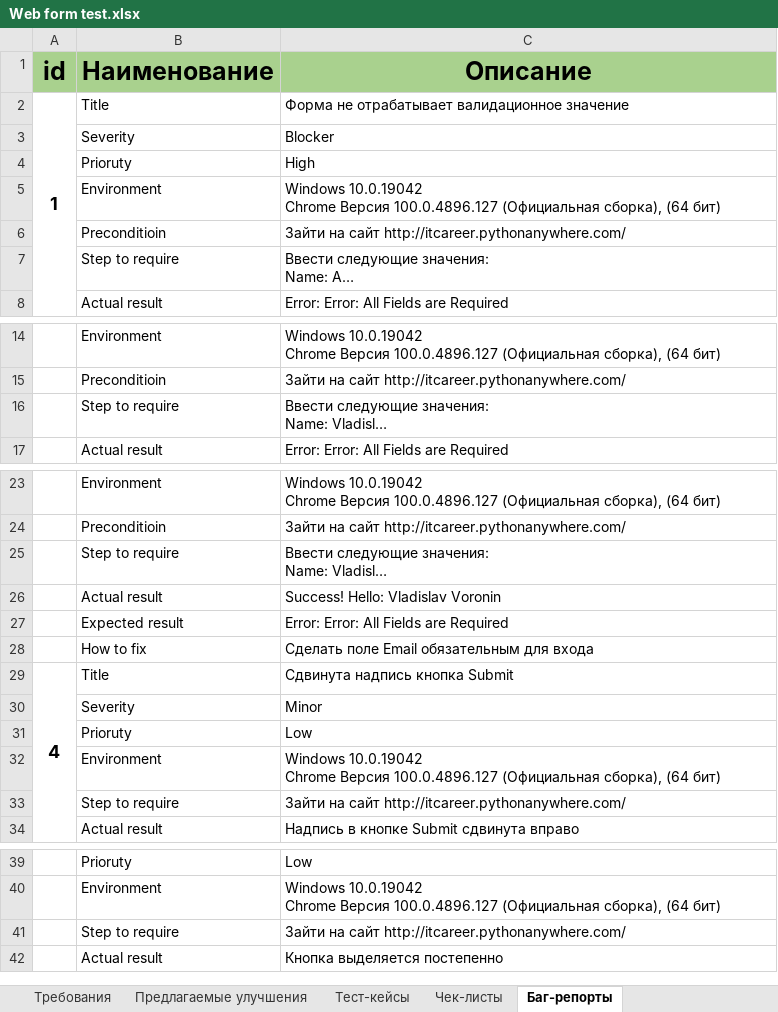
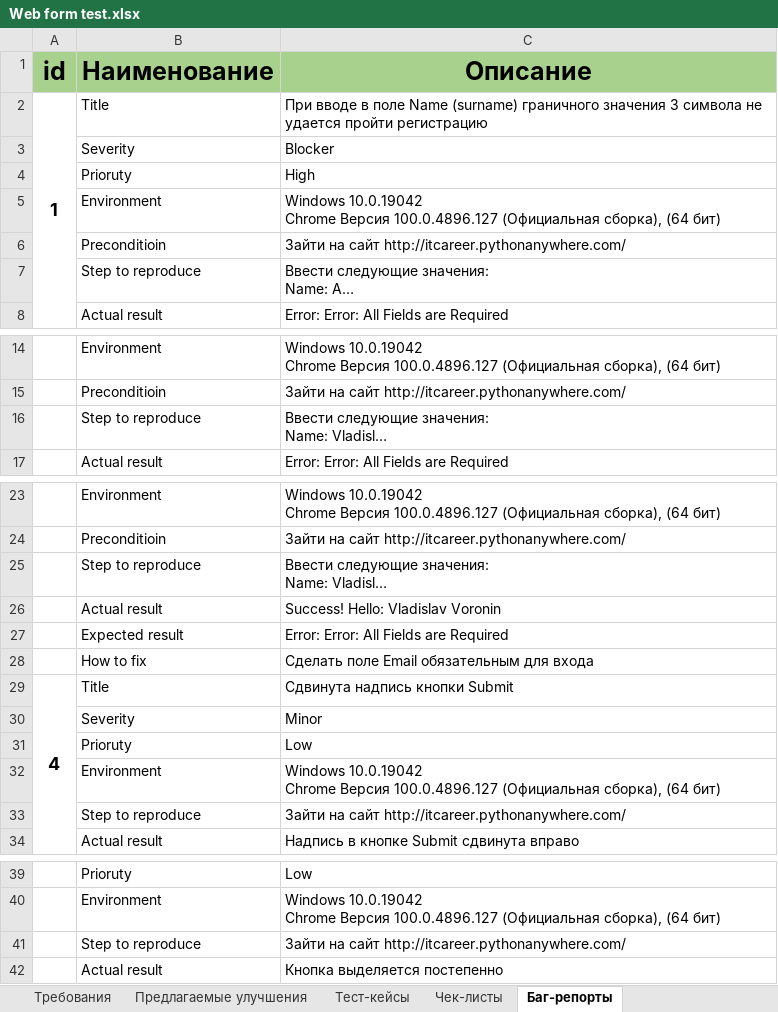
Before and after one commit to VladislavVoronin/Ksendzov_group_27, an Excel workbook: Web form testing/Web form test.xlsx, sheet Баг-репорты, drawn as a sheet; only a part is shown, gaps mark what is left out; long unchanged cells end in …; values as stored, in another font and other column widths than the file's, no borders; the diff covers the shown part only; the diff names each change by its address in the sheet, - before the commit and + after, or states it on an @@ line.

```diff
--- a/Web form testing/Web form test.xlsx (sheet Баг-репорты)
+++ b/Web form testing/Web form test.xlsx (sheet Баг-репорты)
-C2 (Описание): Форма не отрабатывает валидационное значение
+C2 (Описание): При вводе в поле Name (surname) граничного значения 3 символа не удается пройти регистрацию
-B7 (Наименование): Step to require
+B7 (Наименование): Step to reproduce
-B16 (Наименование): Step to require
+B16 (Наименование): Step to reproduce
-B25 (Наименование): Step to require
+B25 (Наименование): Step to reproduce
-C29 (Описание): Сдвинута надпись кнопка Submit
+C29 (Описание): Сдвинута надпись кнопки Submit
-B33 (Наименование): Step to require
+B33 (Наименование): Step to reproduce
-B41 (Наименование): Step to require
+B41 (Наименование): Step to reproduce
```
Also changed, not shown: 4 edited cells elsewhere in this sheet, sheet Тест-кейсы.
